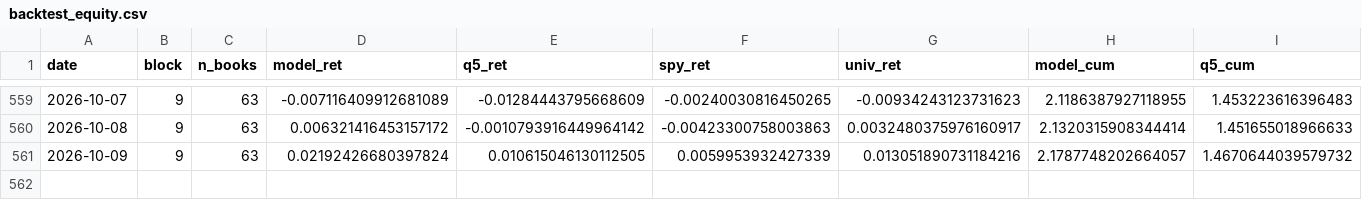
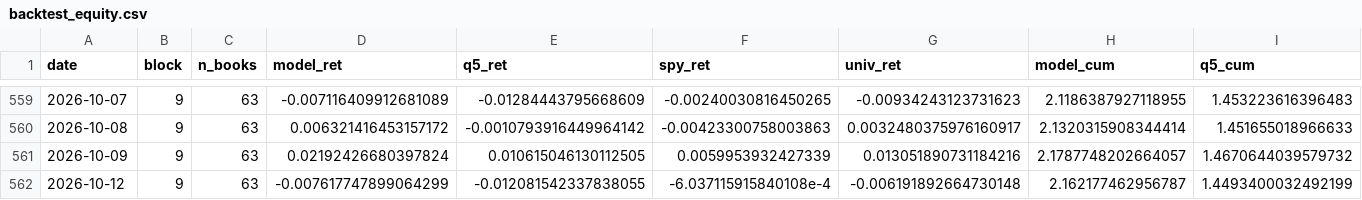
Before and after one commit to notrealmateja/r-screener, a CSV file: app/backtest_equity.csv, drawn as a sheet; only a part is shown, gaps mark what is left out; rows hold the shown columns only; the diff names each change by its address in the sheet, - before the commit and + after, or states it on an @@ line.

```diff
--- a/app/backtest_equity.csv
+++ b/app/backtest_equity.csv
+row 562: 2026-10-12 | 9 | 63 | -0.007617747899064299 | -0.012081542337838055 | -6.037115915840108e-4 | -0.006191892664730148 | 2.162177462956787 | 1.4493400032492199
```
Also changed, not shown: app/stock_news.csv, data/backtest_equity.csv, 50 other files.
